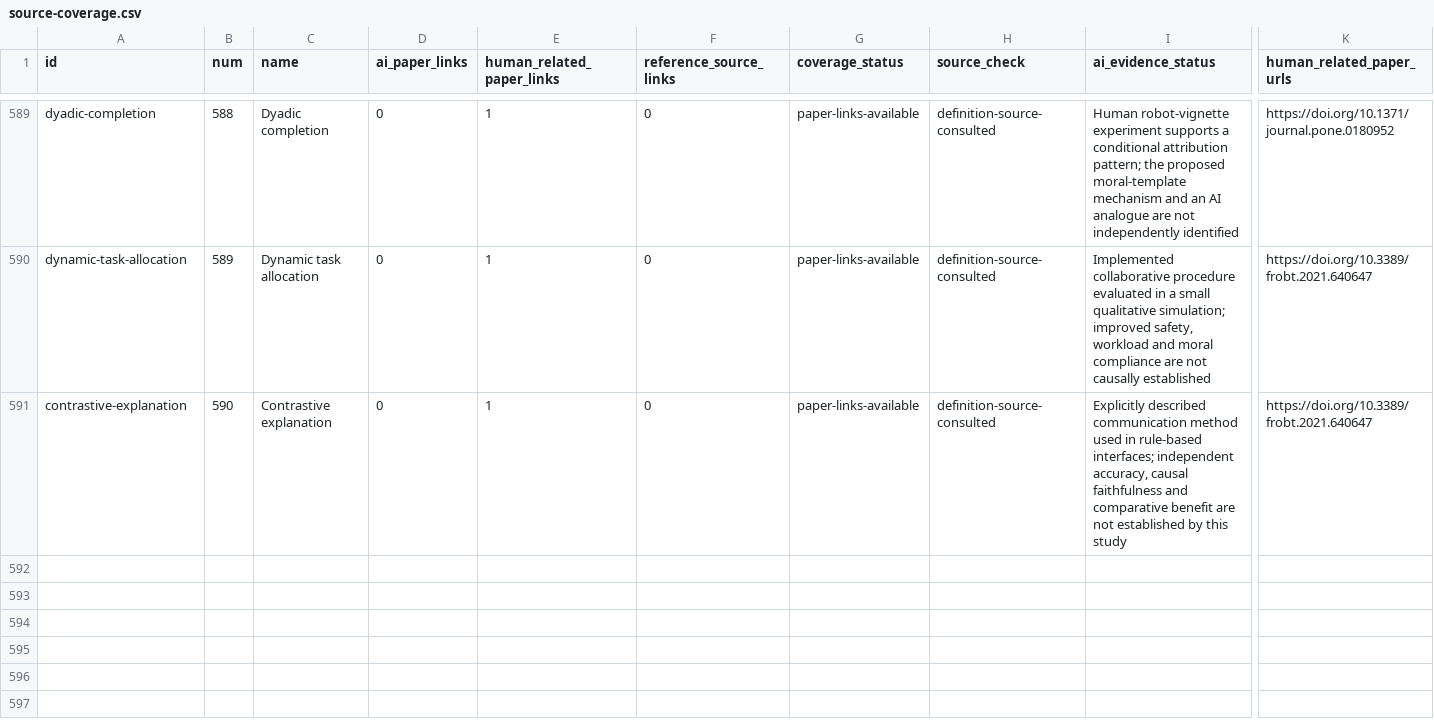
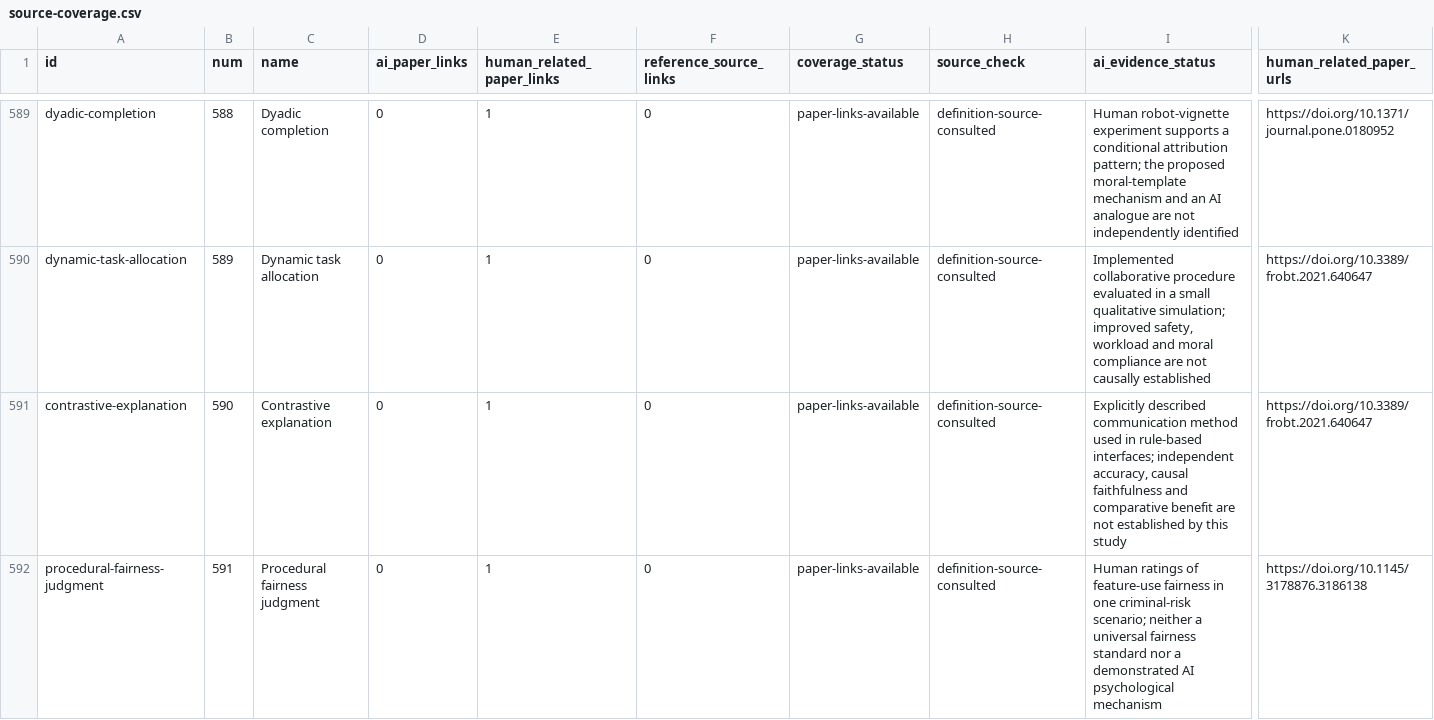
Before and after one commit to danlex/ethicalhive, a CSV file: docs/source-coverage.csv, drawn as a sheet; only a part is shown, gaps mark what is left out; rows hold the shown columns only; the diff covers the shown part only; the diff names each change by its address in the sheet, - before the commit and + after, or states it on an @@ line.

Commit message:
Review PDF 0134: separate perceived fairness and volitionality from justification

```diff
--- a/docs/source-coverage.csv
+++ b/docs/source-coverage.csv
+row 592: procedural-fairness-judgment | 591 | Procedural fairness judgment | 0 | 1 | 0 | paper-links-available | definition-source-consulted | Human ratings of feature-use fairness in one criminal-risk scenario; neither a universal fairness standard nor a demonstrated AI psychological mechanism | https://doi.org/10.1145/3178876.3186138
```
Also changed, not shown: 1 added row and 6 edited cells elsewhere in this file, 14 other files.
